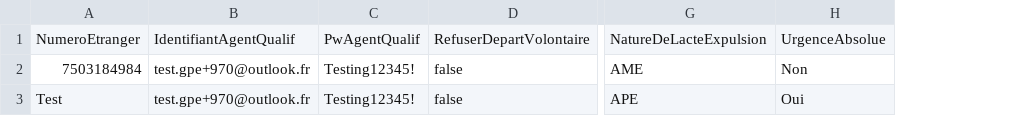
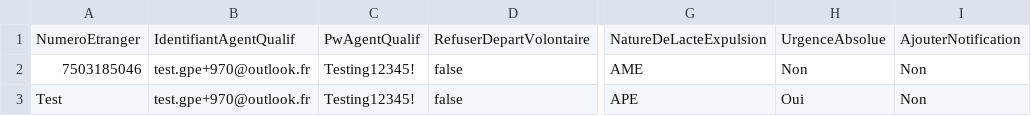
Before and after one commit to nbenjemia/ANEF-Playwright, a CSV file: ANEF_Eloignement/Data/Data_OQTF.csv, drawn as a sheet; only a part is shown, gaps mark what is left out; the diff names each change by its address in the sheet, - before the commit and + after, or states it on an @@ line.

```diff
--- a/ANEF_Eloignement/Data/Data_OQTF.csv
+++ b/ANEF_Eloignement/Data/Data_OQTF.csv
+column I, rows 1-3: AjouterNotification | Non | Non
-A2: 7503184984
+A2: 7503185046
```
Also changed, not shown: 4 other files.
